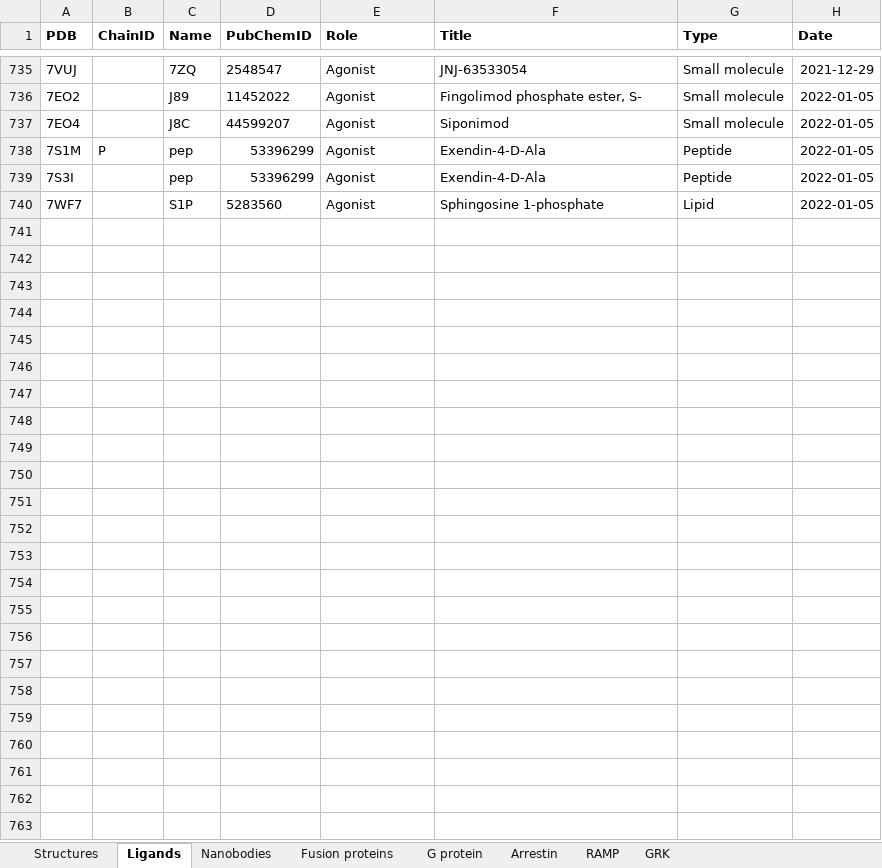
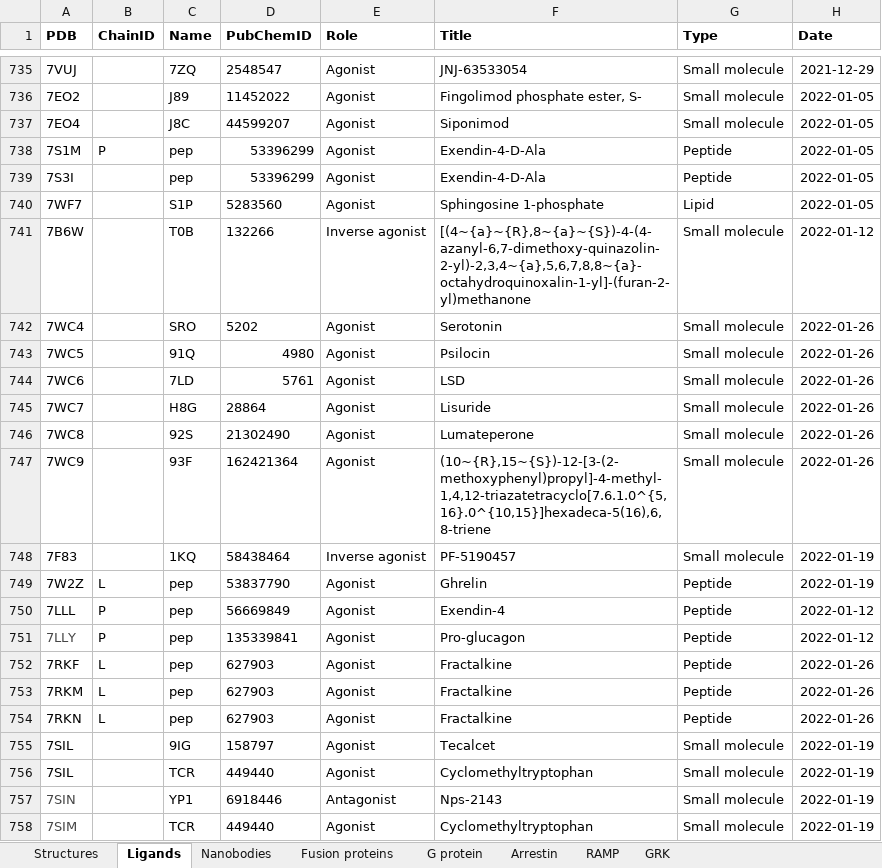
Before and after one commit to protwis/gpcrdb_data, an Excel workbook: structure_data/annotation/GPCRdb_structure_info.xlsx, sheet Ligands, drawn as a sheet; only a part is shown, gaps mark what is left out; values as stored, in another font and other column widths than the file's, no borders; conditional formats not drawn; the diff names each change by its address in the sheet, - before the commit and + after, or states it on an @@ line.

```diff
--- a/structure_data/annotation/GPCRdb_structure_info.xlsx (sheet Ligands)
+++ b/structure_data/annotation/GPCRdb_structure_info.xlsx (sheet Ligands)
+row 741: 7B6W |  | T0B | 132266 | Inverse agonist | [(4~{a}~{R},8~{a}~{S})-4-(4-azanyl-6,7-dimethoxy-quinazolin-2-yl)-2,3,4~{a},5,6,7,8,8~{a}-octahydroquinoxalin-1-yl]-(furan-2-yl)methanone | Small molecule | 2022-01-12
+row 742: 7WC4 |  | SRO | 5202 | Agonist | Serotonin | Small molecule | 2022-01-26
+row 743: 7WC5 |  | 91Q | 4980 | Agonist | Psilocin | Small molecule | 2022-01-26
+row 744: 7WC6 |  | 7LD | 5761 | Agonist | LSD | Small molecule | 2022-01-26
+row 745: 7WC7 |  | H8G | 28864 | Agonist | Lisuride | Small molecule | 2022-01-26
+row 746: 7WC8 |  | 92S | 21302490 | Agonist | Lumateperone | Small molecule | 2022-01-26
+row 747: 7WC9 |  | 93F | 162421364 | Agonist | (10~{R},15~{S})-12-[3-(2-methoxyphenyl)propyl]-4-methyl-1,4,12-triazatetracyclo[7.6.1.0^{5,16}.0^{10,15}]hexadeca-5(16),6,8-triene | Small molecule | 2022-01-26
+row 748: 7F83 |  | 1KQ | 58438464 | Inverse agonist | PF-5190457 | Small molecule | 2022-01-19
+row 749: 7W2Z | L | pep | 53837790 | Agonist | Ghrelin | Peptide | 2022-01-19
+row 750: 7LLL | P | pep | 56669849 | Agonist | Exendin-4 | Peptide | 2022-01-12
+row 751: 7LLY | P | pep | 135339841 | Agonist | Pro-glucagon | Peptide | 2022-01-12
+row 752: 7RKF | L | pep | 627903 | Agonist | Fractalkine | Peptide | 2022-01-26
+row 753: 7RKM | L | pep | 627903 | Agonist | Fractalkine | Peptide | 2022-01-26
+row 754: 7RKN | L | pep | 627903 | Agonist | Fractalkine | Peptide | 2022-01-26
+row 755: 7SIL |  | 9IG | 158797 | Agonist | Tecalcet | Small molecule | 2022-01-19
+row 756: 7SIL |  | TCR | 449440 | Agonist | Cyclomethyltryptophan | Small molecule | 2022-01-19
+row 757: 7SIN |  | YP1 | 6918446 | Antagonist | Nps-2143 | Small molecule | 2022-01-19
+row 758: 7SIM |  | TCR | 449440 | Agonist | Cyclomethyltryptophan | Small molecule | 2022-01-19
```
Also changed, not shown: sheet Structures, sheet G protein, sheet Fusion proteins, sheet Nanobodies, 11 other files.
